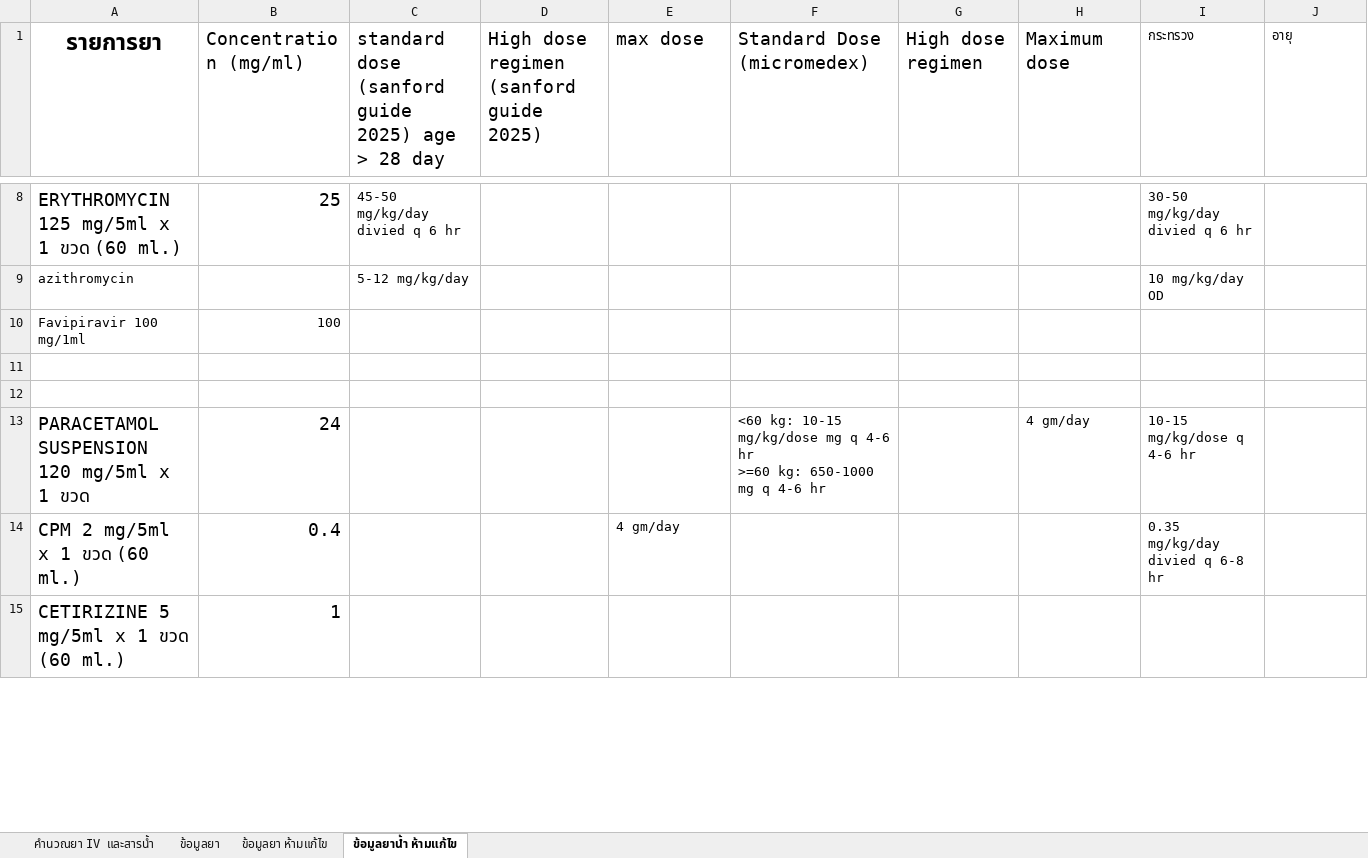
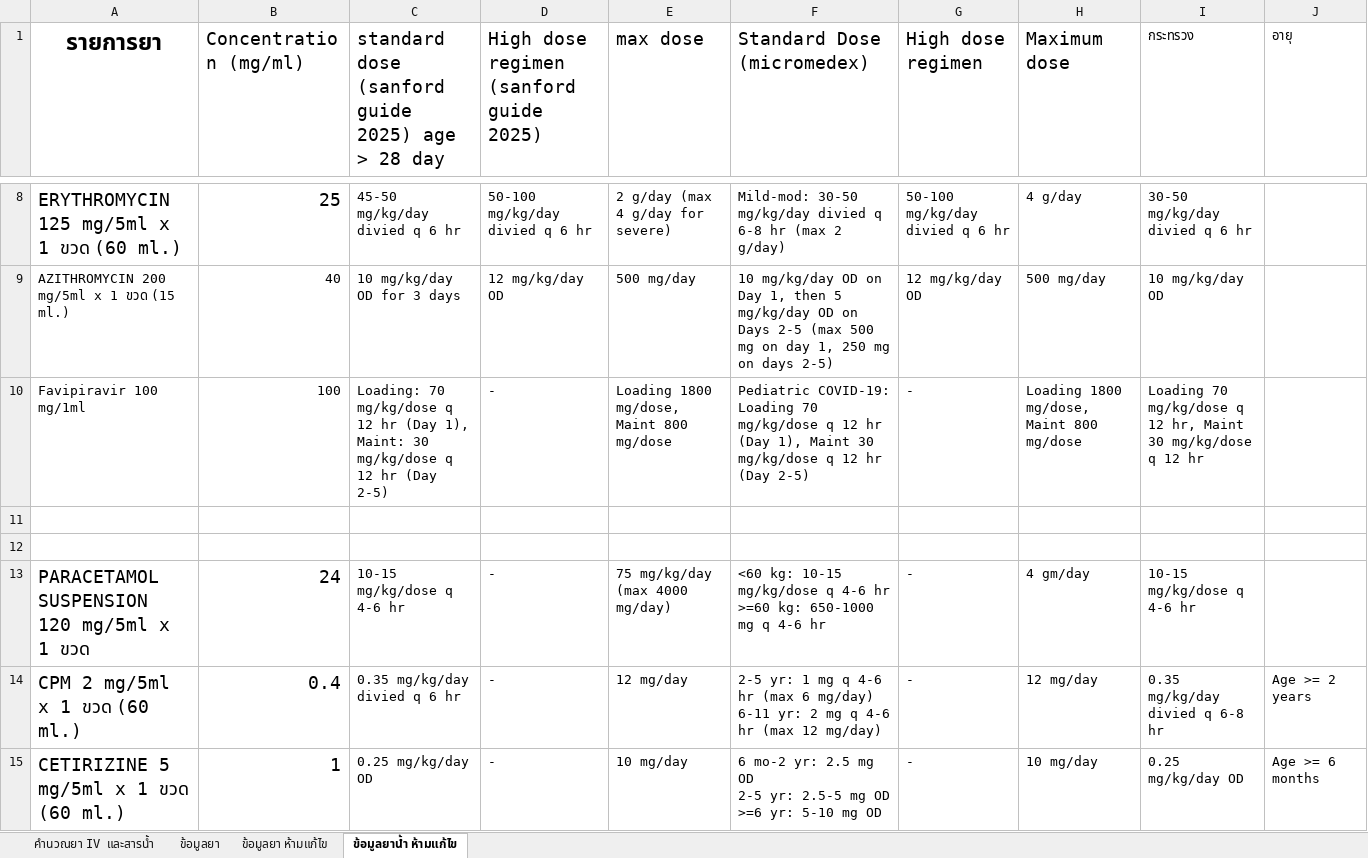
Before and after one commit to pitipongyai99-code/small-dose, an Excel workbook: รายชื่อยา Small doseรพ.โพนทอง.xlsx, sheet ข้อมูลยาน้ำ ห้ามแก้ไข, drawn as a sheet; only a part is shown, gaps mark what is left out; values as stored, in another font and other column widths than the file's, no borders; charts and pictures not drawn; removed rows and columns are numbered as before the commit, all else as after; ↵ is a line break in a cell; the diff covers the shown part only; the diff names each change by its address in the sheet, - before the commit and + after, or states it on an @@ line.

```diff
--- a/รายชื่อยา Small doseรพ.โพนทอง.xlsx (sheet ข้อมูลยาน้ำ ห้ามแก้ไข)
+++ b/รายชื่อยา Small doseรพ.โพนทอง.xlsx (sheet ข้อมูลยาน้ำ ห้ามแก้ไข)
-D8: (empty)
+D8: 50-100 mg/kg/day divied q 6 hr
-E8 (max dose): (empty)
+E8 (max dose): 2 g/day (max 4 g/day for severe)
-F8 (Standard Dose (micromedex)): (empty)
+F8 (Standard Dose (micromedex)): Mild-mod: 30-50 mg/kg/day divied q 6-8 hr (max 2 g/day)
-G8 (High dose regimen): (empty)
+G8 (High dose regimen): 50-100 mg/kg/day divied q 6 hr
-H8 (Maximum dose): (empty)
+H8 (Maximum dose): 4 g/day
-row 9: azithromycin |  | 5-12 mg/kg/day |  |  |  |  |  | 10 mg/kg/day OD
+row 9: AZITHROMYCIN 200 mg/5ml x 1 ขวด (15 ml.) | 40 | 10 mg/kg/day OD for 3 days | 12 mg/kg/day OD | 500 mg/day | 10 mg/kg/day OD on Day 1, then 5 mg/kg/day OD on Days 2-5 (max 500 mg on day 1, 250 mg on days 2-5) | 12 mg/kg/day OD | 500 mg/day | 10 mg/kg/day OD
-C10: (empty)
+C10: Loading: 70 mg/kg/dose q 12 hr (Day 1), Maint: 30 mg/kg/dose q 12 hr (Day 2-5)
-D10: (empty)
+D10: -
-E10 (max dose): (empty)
+E10 (max dose): Loading 1800 mg/dose, Maint 800 mg/dose
-F10 (Standard Dose (micromedex)): (empty)
+F10 (Standard Dose (micromedex)): Pediatric COVID-19: Loading 70 mg/kg/dose q 12 hr (Day 1), Maint 30 mg/kg/dose q 12 hr (Day 2-5)
-G10 (High dose regimen): (empty)
+G10 (High dose regimen): -
-H10 (Maximum dose): (empty)
+H10 (Maximum dose): Loading 1800 mg/dose, Maint 800 mg/dose
-I10 (กระทรวง): (empty)
+I10 (กระทรวง): Loading 70 mg/kg/dose q 12 hr, Maint 30 mg/kg/dose q 12 hr
-C13: (empty)
+C13: 10-15 mg/kg/dose q 4-6 hr
-D13:D15: (empty)
+D13:D15: -
-E13 (max dose): (empty)
+E13 (max dose): 75 mg/kg/day (max 4000 mg/day)
-F13 (Standard Dose (micromedex)): …10-15 mg/kg/dose mg q 4-6…
+F13 (Standard Dose (micromedex)): …10-15 mg/kg/dose q 4-6…
-G13:G15 (High dose regimen): (empty)
+G13:G15 (High dose regimen): -
-C14: (empty)
+C14: 0.35 mg/kg/day divied q 6 hr
-E14 (max dose): 4 gm/day
+E14 (max dose): 12 mg/day
-F14 (Standard Dose (micromedex)): (empty)
+F14 (Standard Dose (micromedex)): 2-5 yr: 1 mg q 4-6 hr (max 6 mg/day) ↵ 6-11 yr: 2 mg q 4-6 hr (max 12 mg/day)
-H14 (Maximum dose): (empty)
+H14 (Maximum dose): 12 mg/day
-J14 (อายุ): (empty)
+J14 (อายุ): Age >= 2 years
-C15: (empty)
+C15: 0.25 mg/kg/day OD
-E15 (max dose): (empty)
+E15 (max dose): 10 mg/day
-F15 (Standard Dose (micromedex)): (empty)
+F15 (Standard Dose (micromedex)): 6 mo-2 yr: 2.5 mg OD ↵ 2-5 yr: 2.5-5 mg OD ↵ >=6 yr: 5-10 mg OD
-H15 (Maximum dose): (empty)
+H15 (Maximum dose): 10 mg/day
-I15 (กระทรวง): (empty)
+I15 (กระทรวง): 0.25 mg/kg/day OD
-J15 (อายุ): (empty)
+J15 (อายุ): Age >= 6 months
```
Also changed, not shown: 89 edited cells elsewhere in this sheet, sheet ข้อมูลยา, sheet คำนวณยา IV และสารน้ำ, charts or pictures, 2 other files.
